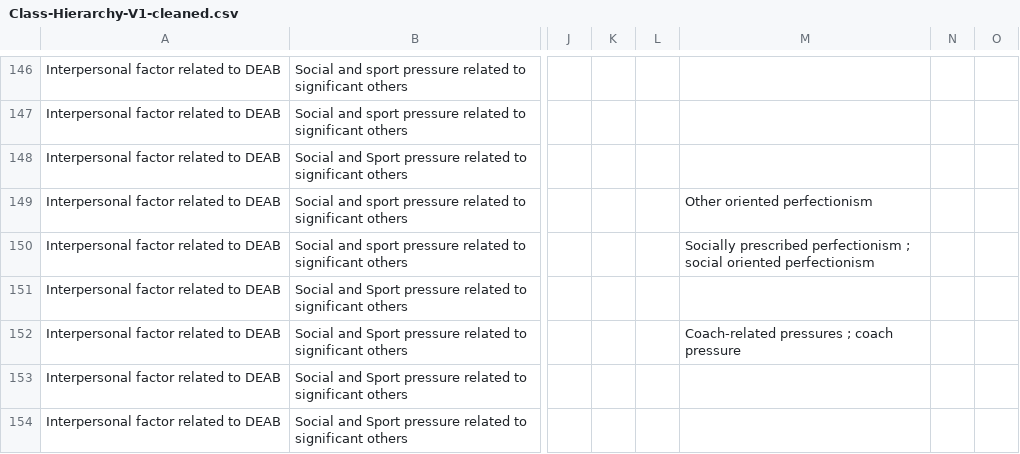
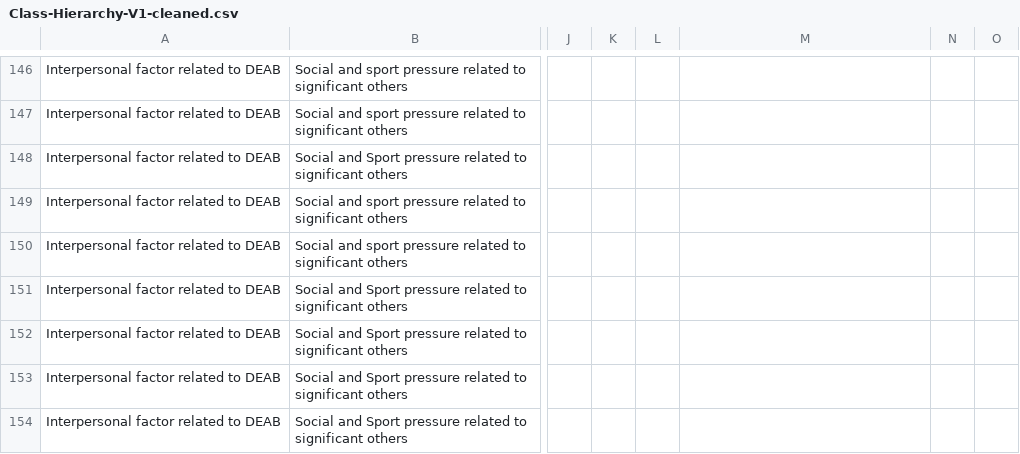
Before and after one commit to Wimmics/IADAS, a CSV file: pipeline-ontologie/data-csv-converted/Class-Hierarchy-V1-cleaned.csv, drawn as a sheet; only a part is shown, gaps mark what is left out; the diff covers the shown part only; the diff names each change by its address in the sheet, - before the commit and + after, or states it on an @@ line.

Commit message:
chore: regenere les sorties du pipeline depuis les CSV sources actuels
Suite au pull des derniers commits sur main (hierarchie mise a jour).
Verifie que le resultat reste coherent avant de committer.

```diff
--- a/pipeline-ontologie/data-csv-converted/Class-Hierarchy-V1-cleaned.csv
+++ b/pipeline-ontologie/data-csv-converted/Class-Hierarchy-V1-cleaned.csv
-M149: Other oriented perfectionism
+M149: (empty)
-M150: Socially prescribed perfectionism ; social oriented perfectionism
+M150: (empty)
-M152: Coach-related pressures ; coach pressure
+M152: (empty)
```
Also changed, not shown: 41 edited cells elsewhere in this file, 3 other files.
